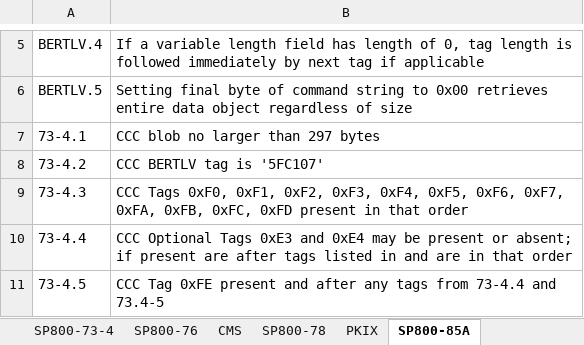
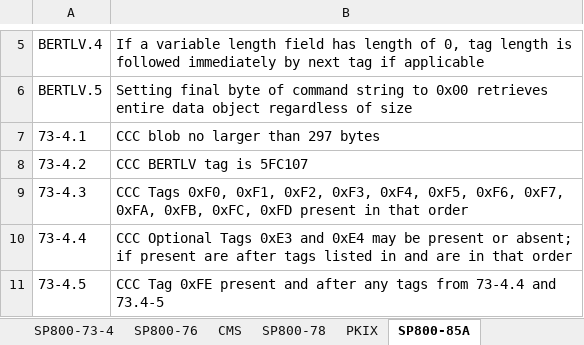
Before and after one commit to GSA/piv-conformance, an Excel workbook: docs/coverage-testing/85b_test_definitions_PIV_ICAM_Test_Cards_Exploded.xlsx, sheet SP800-85A, drawn as a sheet; only a part is shown, gaps mark what is left out; values as stored, in another font and other column widths than the file's, no borders; the diff names each change by its address in the sheet, - before the commit and + after, or states it on an @@ line.

```diff
--- a/docs/coverage-testing/85b_test_definitions_PIV_ICAM_Test_Cards_Exploded.xlsx (sheet SP800-85A)
+++ b/docs/coverage-testing/85b_test_definitions_PIV_ICAM_Test_Cards_Exploded.xlsx (sheet SP800-85A)
-B8: CCC BERTLV tag is '5FC107'
+B8: CCC BERTLV tag is 5FC107
```
Also changed, not shown: sheet Step Overview, sheet SP800-76, sheet SP800-73-4, sheet PKIX, sheet CMS.
